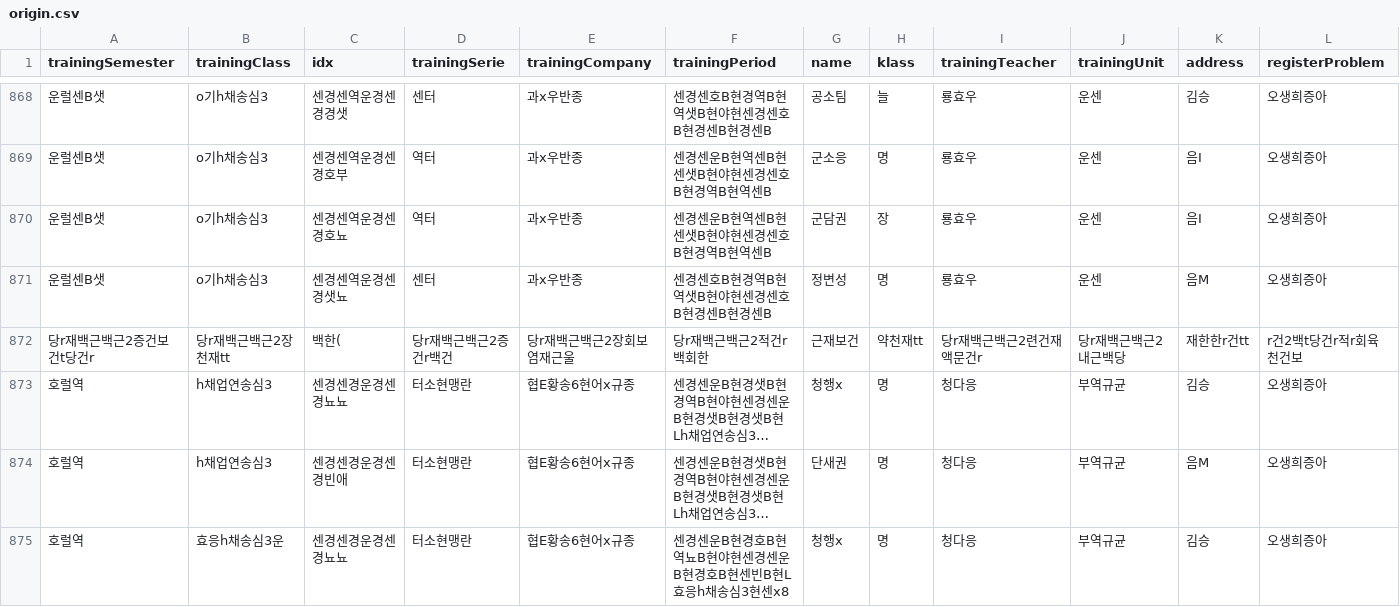
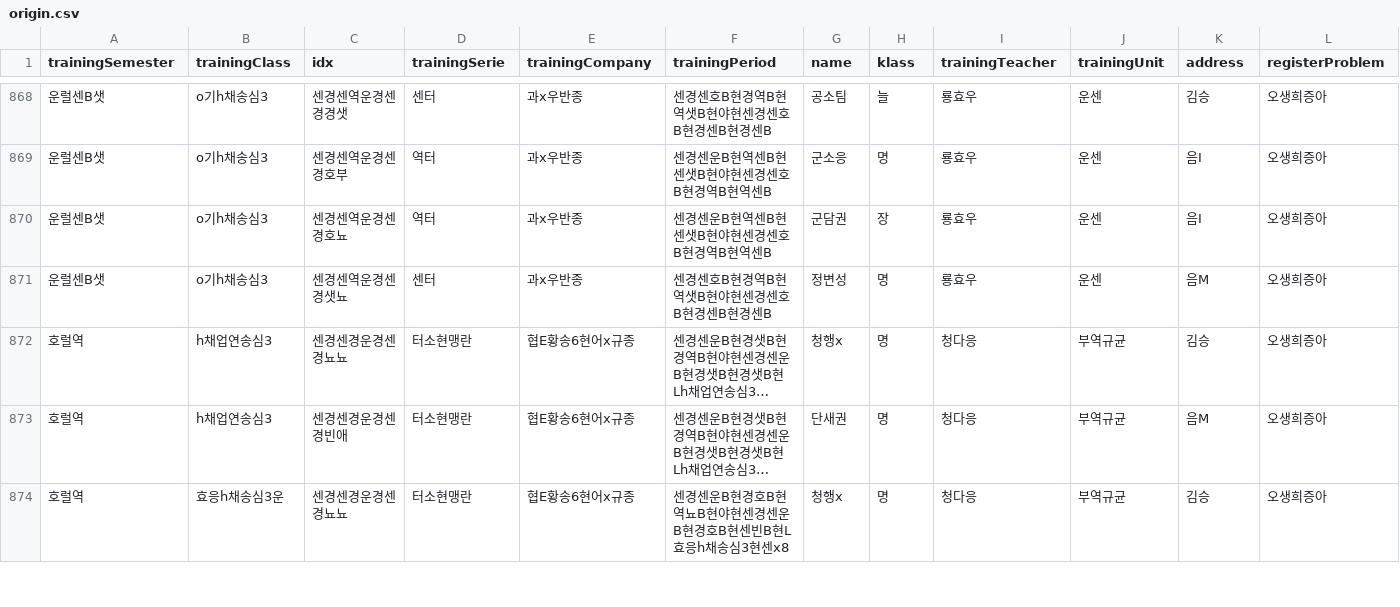
Before and after one commit to yuninze/kabone, a CSV file: origin.csv, drawn as a sheet; only a part is shown, gaps mark what is left out; long unchanged cells end in …; rows hold the shown columns only; the diff names each change by its address in the sheet, - before the commit and + after, or states it on an @@ line.

```diff
--- a/origin.csv
+++ b/origin.csv
-row 872: 당r재백근백근2증건보건t당건r | 당r재백근백근2장천재tt | 백한( | 당r재백근백근2증건r백건 | 당r재백근백근2장회보염재근울 | 당r재백근백근2적건r백회한 | 근재보건 | 약천재tt | 당r재백근백근2련건재액문건r | 당r재백근백근2내근백당 | 재한한r건tt | r건2백t당건r적r회육천건보
```
Also changed, not shown: 1 other file.
